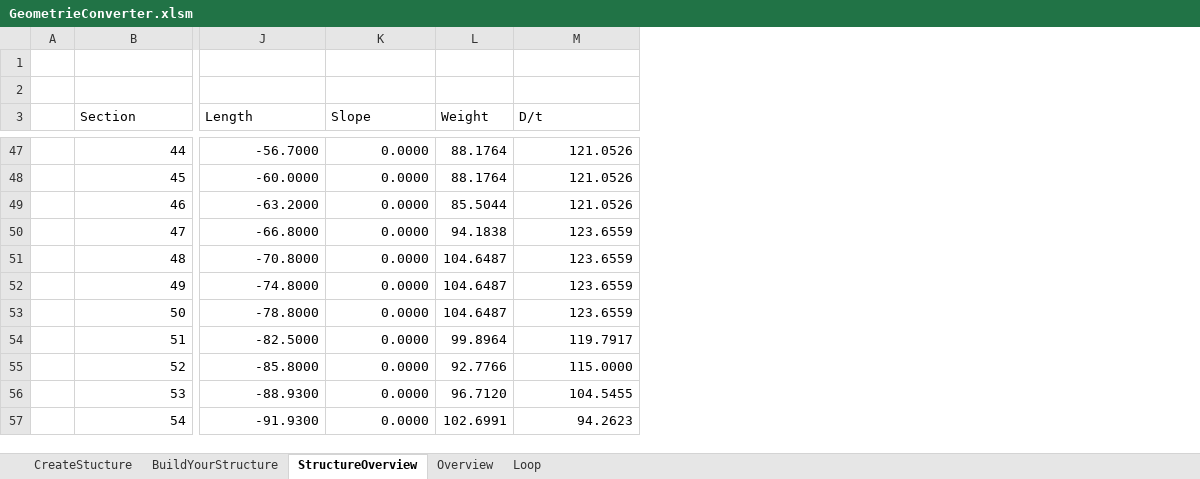
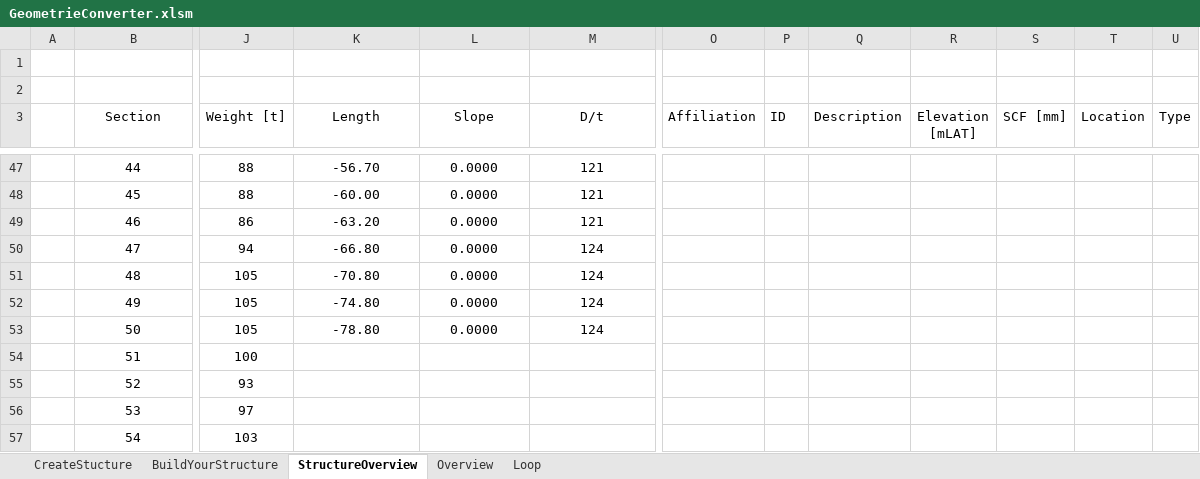
Before and after one commit to J-B-O-Offshore/GeometryConverter, an Excel workbook: GeometrieConverter.xlsm, sheet StructureOverview, drawn as a sheet; only a part is shown, gaps mark what is left out; values as stored, in another font and other column widths than the file's, no borders; table styles not drawn; removed rows and columns are numbered as before the commit, all else as after; the diff covers the shown part only; the diff names each change by its address in the sheet, - before the commit and + after, or states it on an @@ line.

Commit message:
Reload DB buttons, ALl added masses table, bugfixing

```diff
--- a/GeometrieConverter.xlsm (sheet StructureOverview)
+++ b/GeometrieConverter.xlsm (sheet StructureOverview)
+column J (Weight [t]), rows 47-57: 88 | 88 | 86 | 94 | 105 | 105 | 105 | 100 | 93 | 97 | 103
-column L (Weight), rows 47-57: 88.1764 | 88.1764 | 85.5044 | 94.1838 | 104.6487 | 104.6487 | 104.6487 | 99.8964 | 92.7766 | 96.7120 | 102.6991
+column O (Affiliation), empty
+column P (ID), empty
+column Q (Description), empty
+column R (Elevation [mLAT]), empty
+column S (SCF [mm]), empty
+column T (Location), empty
+column U (Type), empty
-B3 alignment: left
+B3 alignment: center
-K3:L3 alignment: left
+K3:L3 alignment: center
-M3 alignment: left
+M3 alignment: center
-B47:B57 alignment: right
+B47:B57 alignment: center
-K47:L53 alignment: right
+K47:L53 alignment: center
-K47 (Length): -56.7000
+K47 (Length): -56.70
-M47:M53 alignment: right
+M47:M53 alignment: center
-M47:M49 (D/t): 121.0526
+M47:M49 (D/t): 121
-K48 (Length): -60.0000
+K48 (Length): -60.00
-K49 (Length): -63.2000
+K49 (Length): -63.20
-K50 (Length): -66.8000
+K50 (Length): -66.80
-M50:M53 (D/t): 123.6559
+M50:M53 (D/t): 124
-K51 (Length): -70.8000
+K51 (Length): -70.80
-K52 (Length): -74.8000
+K52 (Length): -74.80
-K53 (Length): -78.8000
+K53 (Length): -78.80
-K54 (Length): -82.5000
+K54 (Length): (empty)
-L54:L57 (Slope): 0.0000
+L54:L57 (Slope): (empty)
-M54 (D/t): 119.7917
+M54 (D/t): (empty)
-K55 (Length): -85.8000
+K55 (Length): (empty)
-M55 (D/t): 115.0000
+M55 (D/t): (empty)
-K56 (Length): -88.9300
+K56 (Length): (empty)
-M56 (D/t): 104.5455
+M56 (D/t): (empty)
-K57 (Length): -91.9300
+K57 (Length): (empty)
-M57 (D/t): 94.2623
+M57 (D/t): (empty)
```
Also changed, not shown: 2 added columns, 90 edited cells and cell formats elsewhere in this sheet, sheet BuildYourStructure, hidden cells, charts or pictures, 5 other files.
